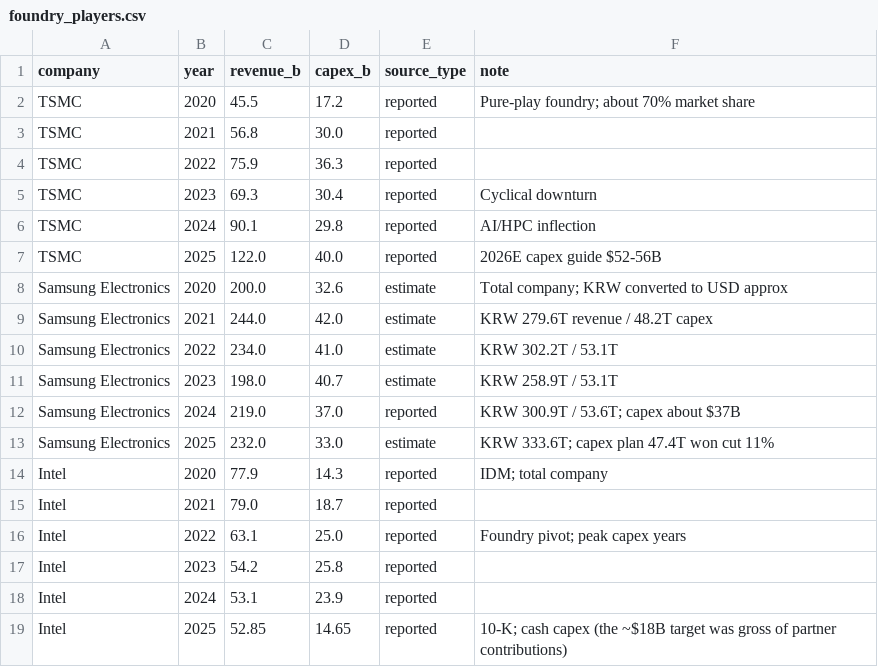
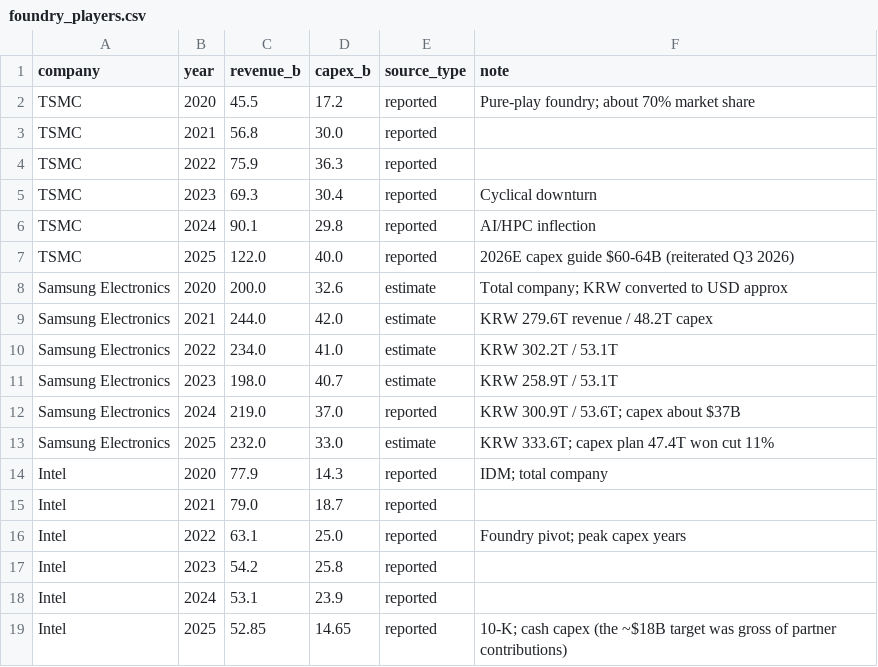
Before and after one commit to fbncldy/ai-infra-capex-dashboard, a CSV file: data/processed/foundry_players.csv, drawn as a sheet.

```diff
--- a/data/processed/foundry_players.csv
+++ b/data/processed/foundry_players.csv
@@ -6,3 +6,3 @@ TSMC,2023,69.3,30.4,reported,Cyclical downturn
 TSMC,2024,90.1,29.8,reported,AI/HPC inflection
-TSMC,2025,122.0,40.0,reported,2026E capex guide $52-56B
+TSMC,2025,122.0,40.0,reported,2026E capex guide $60-64B (reiterated Q3 2026)
 Samsung Electronics,2020,200.0,32.6,estimate,Total company; KRW converted to USD approx
```
Also changed, not shown: 4 other files.
